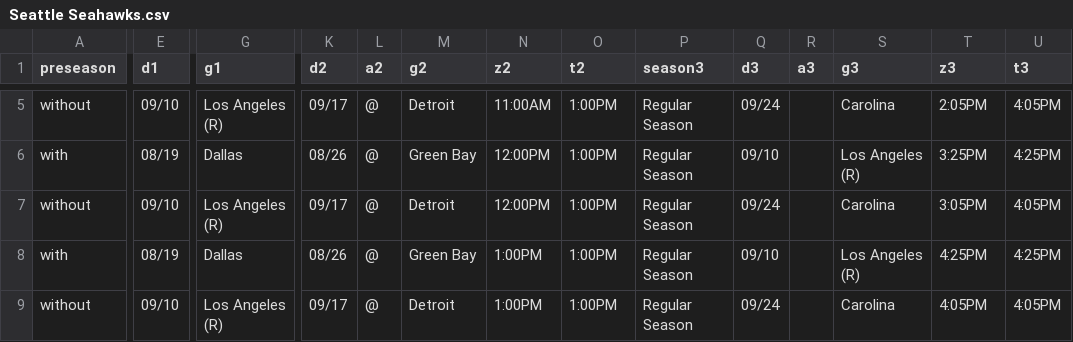
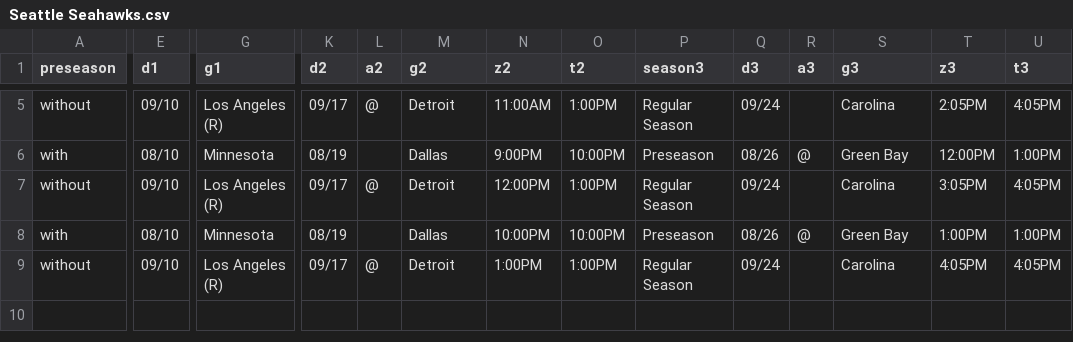
Before and after one commit to DannyLiehr/MailShark-FootballScheduler, a CSV file: CSV/Seattle Seahawks.csv, drawn as a sheet; only a part is shown, gaps mark what is left out; the diff covers the shown part only; the diff names each change by its address in the sheet, - before the commit and + after, or states it on an @@ line.

```diff
--- a/CSV/Seattle Seahawks.csv
+++ b/CSV/Seattle Seahawks.csv
-E6 (d1): 08/19
+E6 (d1): 08/10
-G6 (g1): Dallas
+G6 (g1): Minnesota
-K6 (d2): 08/26
+K6 (d2): 08/19
-L6 (a2): @
+L6 (a2): (empty)
-M6 (g2): Green Bay
+M6 (g2): Dallas
-N6 (z2): 12:00PM
+N6 (z2): 9:00PM
-O6 (t2): 1:00PM
+O6 (t2): 10:00PM
-P6 (season3): Regular Season
+P6 (season3): Preseason
-Q6 (d3): 09/10
+Q6 (d3): 08/26
-R6 (a3): (empty)
+R6 (a3): @
-S6 (g3): Los Angeles (R)
+S6 (g3): Green Bay
-T6 (z3): 3:25PM
+T6 (z3): 12:00PM
-U6 (t3): 4:25PM
+U6 (t3): 1:00PM
-E8 (d1): 08/19
+E8 (d1): 08/10
-G8 (g1): Dallas
+G8 (g1): Minnesota
-K8 (d2): 08/26
+K8 (d2): 08/19
-L8 (a2): @
+L8 (a2): (empty)
-M8 (g2): Green Bay
+M8 (g2): Dallas
-N8 (z2): 1:00PM
+N8 (z2): 10:00PM
-O8 (t2): 1:00PM
+O8 (t2): 10:00PM
-P8 (season3): Regular Season
+P8 (season3): Preseason
-Q8 (d3): 09/10
+Q8 (d3): 08/26
-R8 (a3): (empty)
+R8 (a3): @
-S8 (g3): Los Angeles (R)
+S8 (g3): Green Bay
-T8 (z3): 4:25PM
+T8 (z3): 1:00PM
-U8 (t3): 4:25PM
+U8 (t3): 1:00PM
```
Also changed, not shown: 106 edited cells elsewhere in this file, CSV/Detroit Lions.csv, CSV/Las Vegas Raiders.csv, 16 other files.
